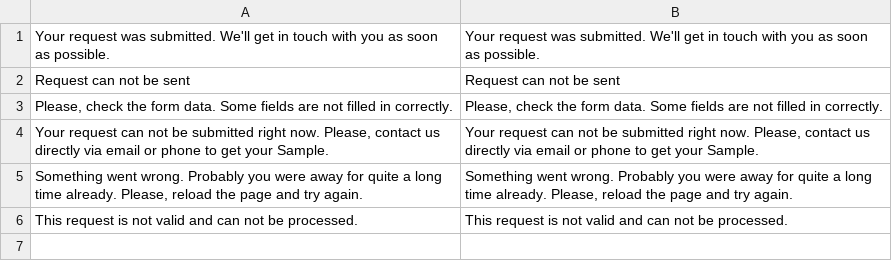
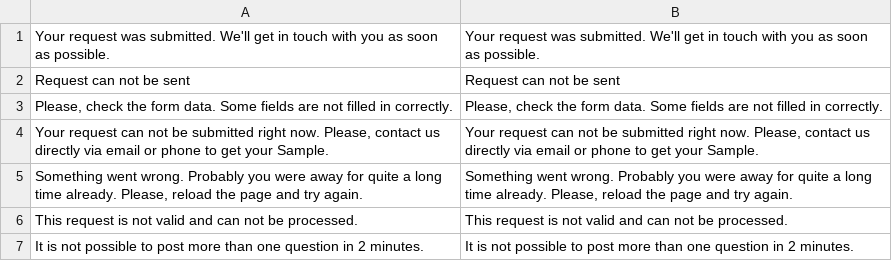
Before and after one commit to anatoliypalash/magento226, a CSV file: app/code/PalashAs/AskQuestion/i18n/en_US.csv, drawn as a sheet.

```diff
--- a/app/code/PalashAs/AskQuestion/i18n/en_US.csv
+++ b/app/code/PalashAs/AskQuestion/i18n/en_US.csv
@@ -6 +6,2 @@
 "This request is not valid and can not be processed.","This request is not valid and can not be processed."
+"It is not possible to post more than one question in 2 minutes.","It is not possible to post more than one question in 2 minutes."
```
Also changed, not shown: 1 other file.
